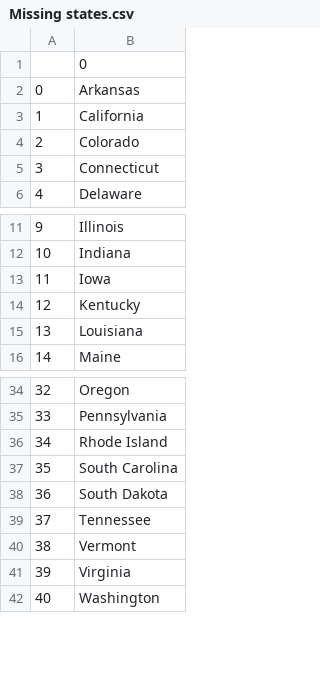
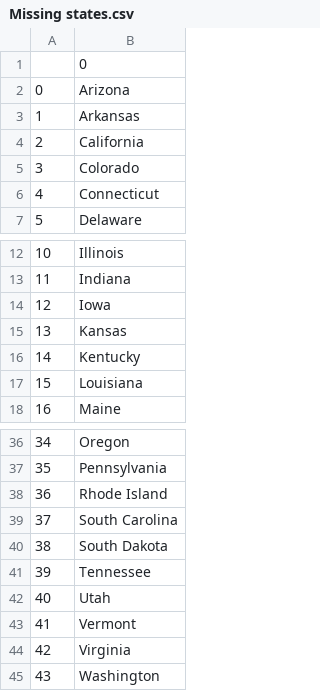
Before and after one commit to pperdana/us-states-game-start, a CSV file: Missing states.csv, drawn as a sheet; only a part is shown, gaps mark what is left out; addresses are those after the commit; the diff names each change by its address in the sheet, - before the commit and + after, or states it on an @@ line.

Commit message:
add list comprehensive

```diff
--- a/Missing states.csv
+++ b/Missing states.csv
+row 2: 0 | Arizona
@@ column A renumbered from row 3 down @@
+row 15: 13 | Kansas
+row 42: 40 | Utah
```
Also changed, not shown: 1 other file.
